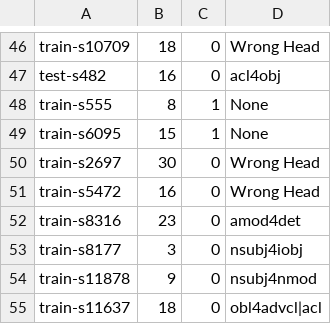
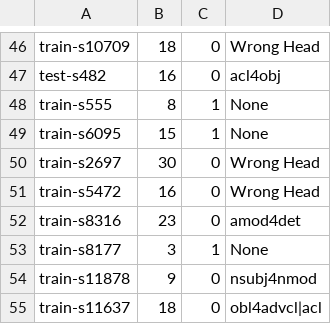
Before and after one commit to Akshayanti/Masters-Thesis-CUNI-, a TSV file: lisca_coldstart/Annotations/allArcs/k_all_200.tsv, drawn as a sheet; only a part is shown, gaps mark what is left out.

```diff
--- a/lisca_coldstart/Annotations/allArcs/k_all_200.tsv
+++ b/lisca_coldstart/Annotations/allArcs/k_all_200.tsv
@@ -52,3 +52,3 @@ train-s5472	16	0	Wrong Head
 train-s8316	23	0	amod4det
-train-s8177	3	0	nsubj4iobj
+train-s8177	3	1	None
 train-s11878	9	0	nsubj4nmod
```
Also changed, not shown: lisca_coldstart/Annotations/testArcs/comparisonStats.tsv, 6 other files.
